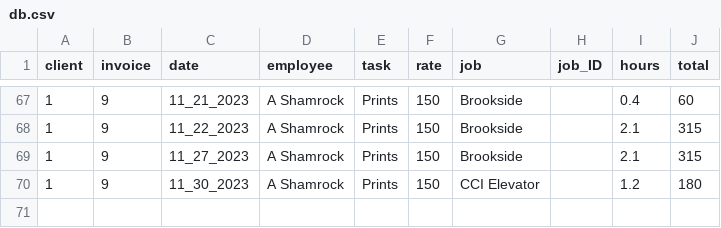
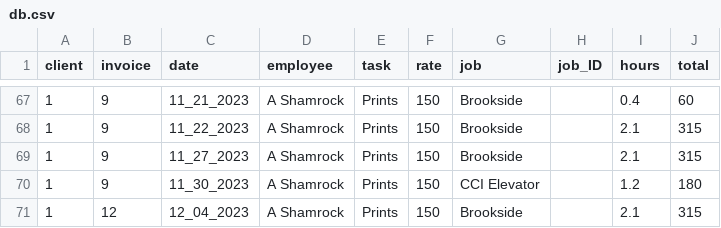
Before and after one commit to ashamrock/TestTable, a CSV file: db.csv, drawn as a sheet; only a part is shown, gaps mark what is left out; the diff names each change by its address in the sheet, - before the commit and + after, or states it on an @@ line.

Commit message:
Adding Job list

```diff
--- a/db.csv
+++ b/db.csv
+row 71: 1 | 12 | 12_04_2023 | A Shamrock | Prints | 150 | Brookside |  | 2.1 | 315
```
